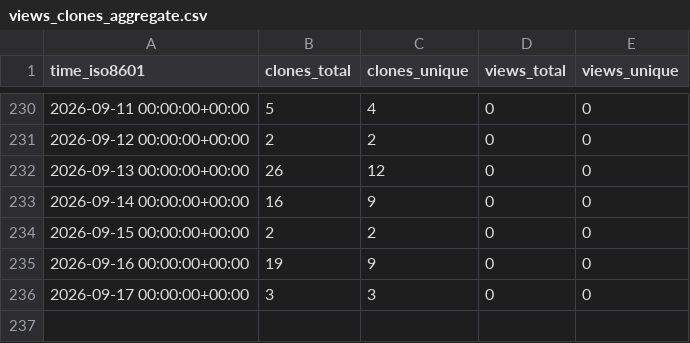
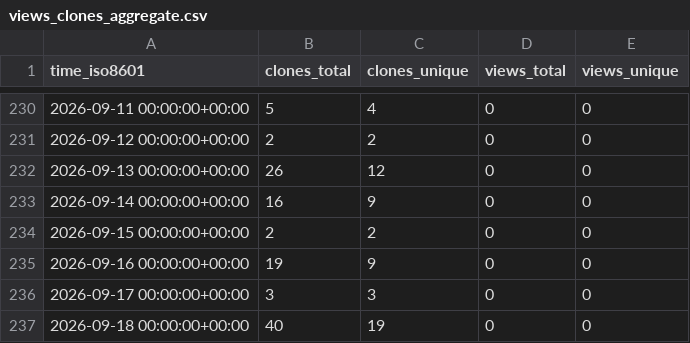
Before and after one commit to EarthSciML/Geodynamics.jl, a CSV file: EarthSciML/Geodynamics.jl/ghrs-data/views_clones_aggregate.csv, drawn as a sheet; only a part is shown, gaps mark what is left out; the diff names each change by its address in the sheet, - before the commit and + after, or states it on an @@ line.

```diff
--- a/EarthSciML/Geodynamics.jl/ghrs-data/views_clones_aggregate.csv
+++ b/EarthSciML/Geodynamics.jl/ghrs-data/views_clones_aggregate.csv
+row 237: 2026-09-18 00:00:00+00:00 | 40 | 19 | 0 | 0
```
Also changed, not shown: 1 other file.
